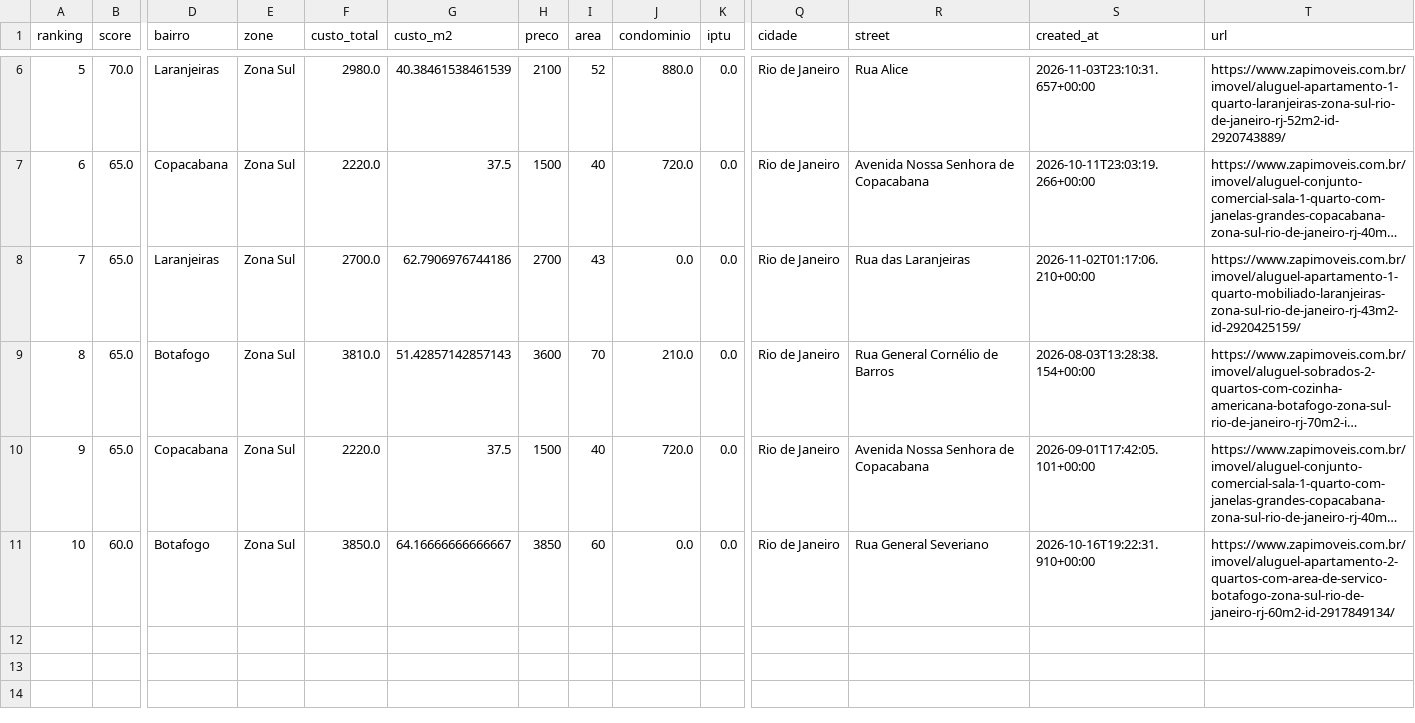
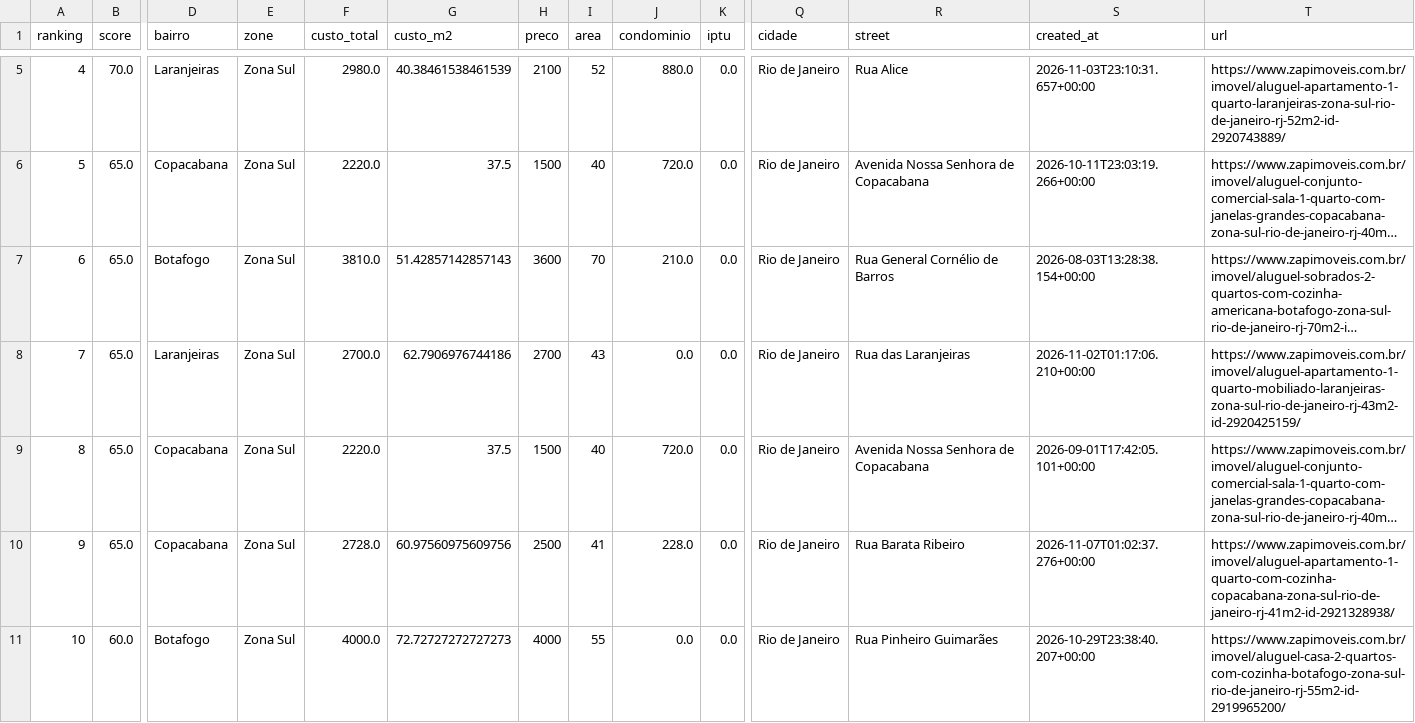
Before and after one commit to DboechatM/RentHunter, a CSV file: data/zap/top/top10.csv, drawn as a sheet; only a part is shown, gaps mark what is left out; long unchanged cells end in …; addresses are those after the commit; rows hold the shown columns only; the diff covers the shown part only; the diff names each change by its address in the sheet, - before the commit and + after, or states it on an @@ line.

```diff
--- a/data/zap/top/top10.csv
+++ b/data/zap/top/top10.csv
@@ column A (ranking) renumbered between rows 5 and 9 @@
@@ row 9 moved to row 7: 6 @@
+row 10: 9 | 65.0 | Copacabana | Zona Sul | 2728.0 | 60.97560975609756 | 2500 | 41 | 228.0 | 0.0 | Rio de Janeiro | Rua Barata Ribeiro | 2026-11-07T01:02:37.276+00:00 | https://www.zapimoveis.com.br/imovel/aluguel-apartamento-1-quarto-com-cozinha-copacabana-zona-sul-rio-de-janeiro-rj-41m2-id-2921328938/
-F11 (custo_total): 3850.0
+F11 (custo_total): 4000.0
-G11 (custo_m2): 64.16666666666667
+G11 (custo_m2): 72.72727272727273
-H11 (preco): 3850
+H11 (preco): 4000
-I11 (area): 60
+I11 (area): 55
-R11 (street): Rua General Severiano
+R11 (street): Rua Pinheiro Guimarães
-S11 (created_at): 2026-10-16T19:22:31.910+00:00
+S11 (created_at): 2026-10-29T23:38:40.207+00:00
-T11 (url): https://www.zapimoveis.com.br/imovel/aluguel-apartamento-2-quartos-com-area-de-servico-botafogo-zona-sul-rio-de-janeiro-rj-60m2-id-2917849134/
+T11 (url): https://www.zapimoveis.com.br/imovel/aluguel-casa-2-quartos-com-cozinha-botafogo-zona-sul-rio-de-janeiro-rj-55m2-id-2919965200/
```
Also changed, not shown: 1 added row, 2 removed rows and 1 moved row elsewhere in this file, 3 other files.
